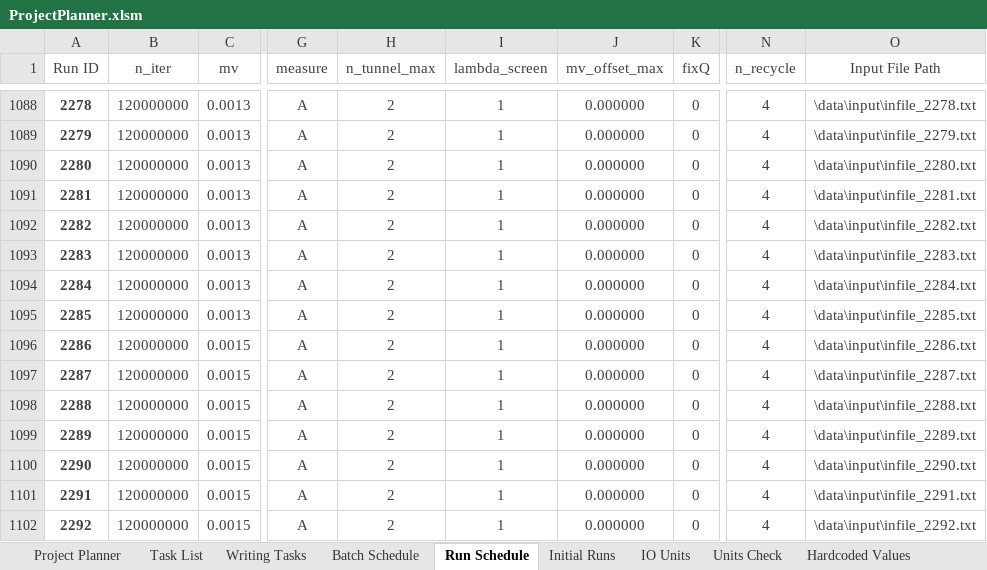
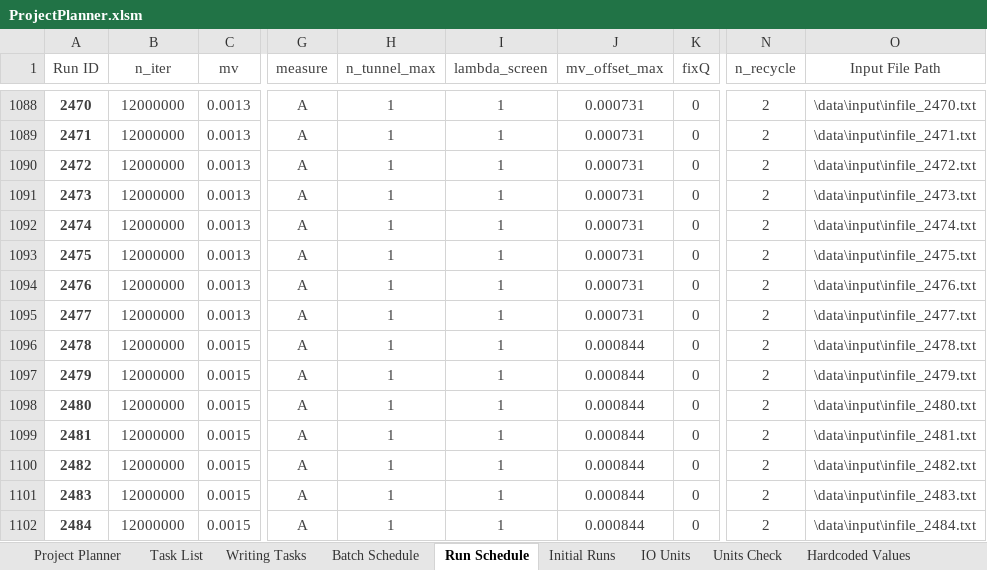
Before and after one commit to rossngreenwood/eternal_inflation, an Excel workbook: ProjectPlanner.xlsm, sheet Run Schedule, drawn as a sheet; only a part is shown, gaps mark what is left out; values as stored, in another font and other column widths than the file's, no borders; table styles not drawn; 1 other sheet too large or unreadable and not compared; the diff covers the shown part only; the diff names each change by its address in the sheet, - before the commit and + after, or states it on an @@ line.

```diff
--- a/ProjectPlanner.xlsm (sheet Run Schedule)
+++ b/ProjectPlanner.xlsm (sheet Run Schedule)
-A1088 (Run ID): 2278
+A1088 (Run ID): 2470
-B1088:B1102 (n_iter): 120000000
+B1088:B1102 (n_iter): 12000000
-H1088:H1102 (n_tunnel_max): 2
+H1088:H1102 (n_tunnel_max): 1
-J1088:J1095 (mv_offset_max): 0.000000
+J1088:J1095 (mv_offset_max): 0.000731
-N1088:N1102 (n_recycle): 4
+N1088:N1102 (n_recycle): 2
-O1088 (Input File Path): \data\input\infile_2278.txt
+O1088 (Input File Path): \data\input\infile_2470.txt
-A1089 (Run ID): 2279
+A1089 (Run ID): 2471
-O1089 (Input File Path): \data\input\infile_2279.txt
+O1089 (Input File Path): \data\input\infile_2471.txt
-A1090 (Run ID): 2280
+A1090 (Run ID): 2472
-O1090 (Input File Path): \data\input\infile_2280.txt
+O1090 (Input File Path): \data\input\infile_2472.txt
-A1091 (Run ID): 2281
+A1091 (Run ID): 2473
-O1091 (Input File Path): \data\input\infile_2281.txt
+O1091 (Input File Path): \data\input\infile_2473.txt
-A1092 (Run ID): 2282
+A1092 (Run ID): 2474
-O1092 (Input File Path): \data\input\infile_2282.txt
+O1092 (Input File Path): \data\input\infile_2474.txt
-A1093 (Run ID): 2283
+A1093 (Run ID): 2475
-O1093 (Input File Path): \data\input\infile_2283.txt
+O1093 (Input File Path): \data\input\infile_2475.txt
-A1094 (Run ID): 2284
+A1094 (Run ID): 2476
-O1094 (Input File Path): \data\input\infile_2284.txt
+O1094 (Input File Path): \data\input\infile_2476.txt
-A1095 (Run ID): 2285
+A1095 (Run ID): 2477
-O1095 (Input File Path): \data\input\infile_2285.txt
+O1095 (Input File Path): \data\input\infile_2477.txt
-A1096 (Run ID): 2286
+A1096 (Run ID): 2478
-J1096:J1102 (mv_offset_max): 0.000000
+J1096:J1102 (mv_offset_max): 0.000844
-O1096 (Input File Path): \data\input\infile_2286.txt
+O1096 (Input File Path): \data\input\infile_2478.txt
-A1097 (Run ID): 2287
+A1097 (Run ID): 2479
-O1097 (Input File Path): \data\input\infile_2287.txt
+O1097 (Input File Path): \data\input\infile_2479.txt
-A1098 (Run ID): 2288
+A1098 (Run ID): 2480
-O1098 (Input File Path): \data\input\infile_2288.txt
+O1098 (Input File Path): \data\input\infile_2480.txt
-A1099 (Run ID): 2289
+A1099 (Run ID): 2481
-O1099 (Input File Path): \data\input\infile_2289.txt
+O1099 (Input File Path): \data\input\infile_2481.txt
-A1100 (Run ID): 2290
+A1100 (Run ID): 2482
-O1100 (Input File Path): \data\input\infile_2290.txt
+O1100 (Input File Path): \data\input\infile_2482.txt
-A1101 (Run ID): 2291
+A1101 (Run ID): 2483
-O1101 (Input File Path): \data\input\infile_2291.txt
+O1101 (Input File Path): \data\input\infile_2483.txt
-A1102 (Run ID): 2292
+A1102 (Run ID): 2484
-O1102 (Input File Path): \data\input\infile_2292.txt
+O1102 (Input File Path): \data\input\infile_2484.txt
```
Also changed, not shown: 1116 edited cells elsewhere in this sheet, sheet Writing Tasks, sheet Task List, hidden cells, 1 other file.
